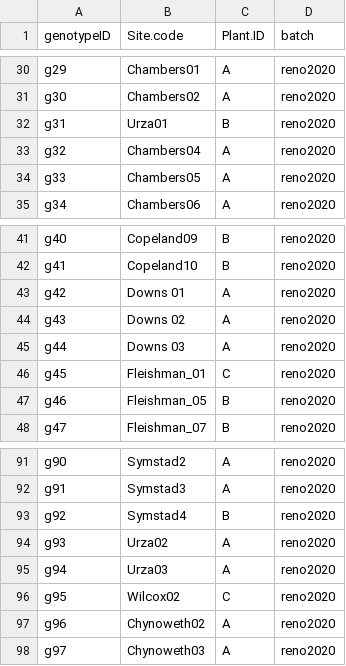
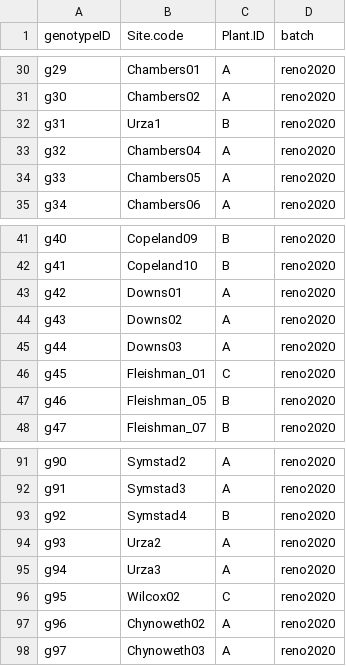
Before and after one commit to pbadler/bromecast-data, a CSV file: gardens/rawdata/sitecode2genotypenumber.csv, drawn as a sheet; only a part is shown, gaps mark what is left out; the diff covers the shown part only.

Commit message:
updated Site code by hand to match Site code in collection_sites.csv

```diff
--- a/gardens/rawdata/sitecode2genotypenumber.csv
+++ b/gardens/rawdata/sitecode2genotypenumber.csv
@@ -31,3 +31,3 @@ g29,Chambers01,A,reno2020
 g30,Chambers02,A,reno2020
-g31,Urza01,B,reno2020
+g31,Urza1,B,reno2020
 g32,Chambers04,A,reno2020
@@ -42,5 +42,5 @@ g40,Copeland09,B,reno2020
 g41,Copeland10,B,reno2020
-g42,Downs 01,A,reno2020
-g43,Downs 02,A,reno2020
-g44,Downs 03,A,reno2020
+g42,Downs01,A,reno2020
+g43,Downs02,A,reno2020
+g44,Downs03,A,reno2020
 g45,Fleishman_01,C,reno2020
@@ -93,4 +93,4 @@ g91,Symstad3,A,reno2020
 g92,Symstad4,B,reno2020
-g93,Urza02,A,reno2020
-g94,Urza03,A,reno2020
+g93,Urza2,A,reno2020
+g94,Urza3,A,reno2020
 g95,Wilcox02,C,reno2020
```
Also changed, not shown: 18 edited cells elsewhere in this file, 1 other file.
